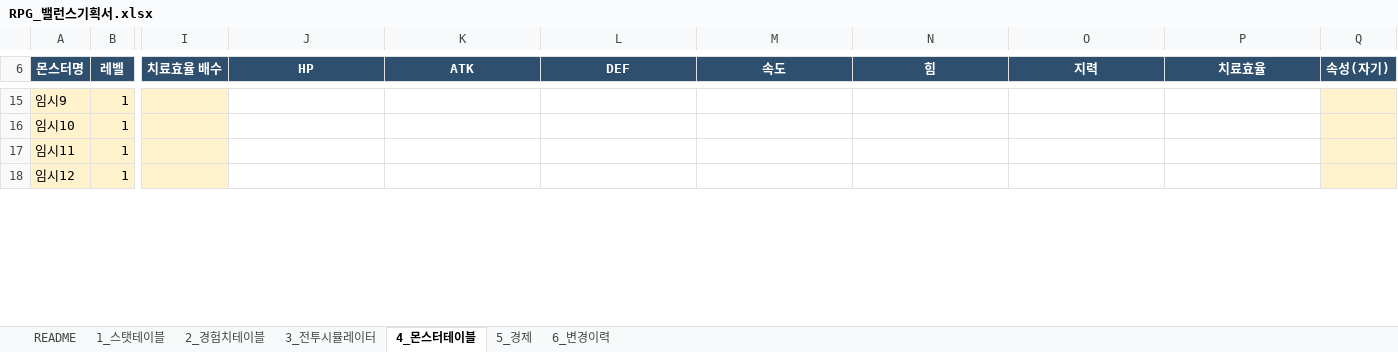
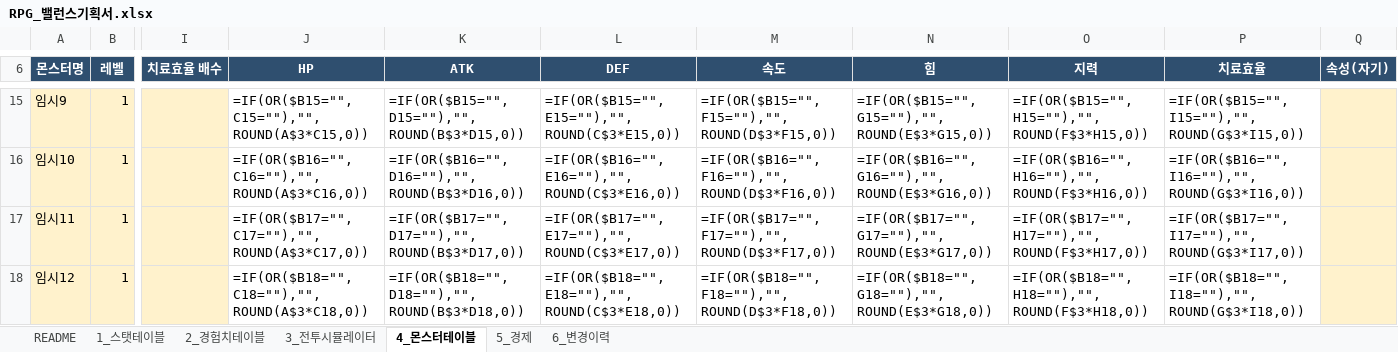
Before and after one commit to Hellobot99/balance-design-portfolio, an Excel workbook: docs/rpg/RPG_밸런스기획서.xlsx, sheet 4_몬스터테이블, drawn as a sheet; only a part is shown, gaps mark what is left out; values as stored, in another font and other column widths than the file's, no borders; formulas without a stored value are shown as written; the diff covers the shown part only; the diff names each change by its address in the sheet, - before the commit and + after, or states it on an @@ line.

```diff
--- a/docs/rpg/RPG_밸런스기획서.xlsx (sheet 4_몬스터테이블)
+++ b/docs/rpg/RPG_밸런스기획서.xlsx (sheet 4_몬스터테이블)
-J15 (HP): (empty)
+J15 (HP): =IF(OR($B15="",C15=""),"",ROUND(A$3*C15,0))
-K15 (ATK): (empty)
+K15 (ATK): =IF(OR($B15="",D15=""),"",ROUND(B$3*D15,0))
-L15 (DEF): (empty)
+L15 (DEF): =IF(OR($B15="",E15=""),"",ROUND(C$3*E15,0))
-M15 (속도): (empty)
+M15 (속도): =IF(OR($B15="",F15=""),"",ROUND(D$3*F15,0))
-N15 (힘): (empty)
+N15 (힘): =IF(OR($B15="",G15=""),"",ROUND(E$3*G15,0))
-O15 (지력): (empty)
+O15 (지력): =IF(OR($B15="",H15=""),"",ROUND(F$3*H15,0))
-P15 (치료효율): (empty)
+P15 (치료효율): =IF(OR($B15="",I15=""),"",ROUND(G$3*I15,0))
-J16 (HP): (empty)
+J16 (HP): =IF(OR($B16="",C16=""),"",ROUND(A$3*C16,0))
-K16 (ATK): (empty)
+K16 (ATK): =IF(OR($B16="",D16=""),"",ROUND(B$3*D16,0))
-L16 (DEF): (empty)
+L16 (DEF): =IF(OR($B16="",E16=""),"",ROUND(C$3*E16,0))
-M16 (속도): (empty)
+M16 (속도): =IF(OR($B16="",F16=""),"",ROUND(D$3*F16,0))
-N16 (힘): (empty)
+N16 (힘): =IF(OR($B16="",G16=""),"",ROUND(E$3*G16,0))
-O16 (지력): (empty)
+O16 (지력): =IF(OR($B16="",H16=""),"",ROUND(F$3*H16,0))
-P16 (치료효율): (empty)
+P16 (치료효율): =IF(OR($B16="",I16=""),"",ROUND(G$3*I16,0))
-J17 (HP): (empty)
+J17 (HP): =IF(OR($B17="",C17=""),"",ROUND(A$3*C17,0))
-K17 (ATK): (empty)
+K17 (ATK): =IF(OR($B17="",D17=""),"",ROUND(B$3*D17,0))
-L17 (DEF): (empty)
+L17 (DEF): =IF(OR($B17="",E17=""),"",ROUND(C$3*E17,0))
-M17 (속도): (empty)
+M17 (속도): =IF(OR($B17="",F17=""),"",ROUND(D$3*F17,0))
-N17 (힘): (empty)
+N17 (힘): =IF(OR($B17="",G17=""),"",ROUND(E$3*G17,0))
-O17 (지력): (empty)
+O17 (지력): =IF(OR($B17="",H17=""),"",ROUND(F$3*H17,0))
-P17 (치료효율): (empty)
+P17 (치료효율): =IF(OR($B17="",I17=""),"",ROUND(G$3*I17,0))
-J18 (HP): (empty)
+J18 (HP): =IF(OR($B18="",C18=""),"",ROUND(A$3*C18,0))
-K18 (ATK): (empty)
+K18 (ATK): =IF(OR($B18="",D18=""),"",ROUND(B$3*D18,0))
-L18 (DEF): (empty)
+L18 (DEF): =IF(OR($B18="",E18=""),"",ROUND(C$3*E18,0))
-M18 (속도): (empty)
+M18 (속도): =IF(OR($B18="",F18=""),"",ROUND(D$3*F18,0))
-N18 (힘): (empty)
+N18 (힘): =IF(OR($B18="",G18=""),"",ROUND(E$3*G18,0))
-O18 (지력): (empty)
+O18 (지력): =IF(OR($B18="",H18=""),"",ROUND(F$3*H18,0))
-P18 (치료효율): (empty)
+P18 (치료효율): =IF(OR($B18="",I18=""),"",ROUND(G$3*I18,0))
```
Also changed, not shown: 77 edited cells elsewhere in this sheet, sheet 1_스탯테이블, sheet 3_전투시뮬레이터, sheet 2_경험치테이블, 1 other file.
